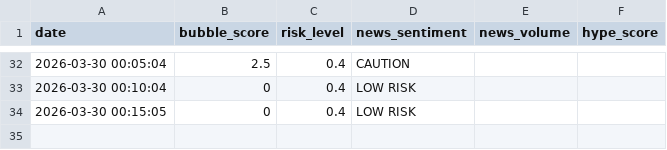
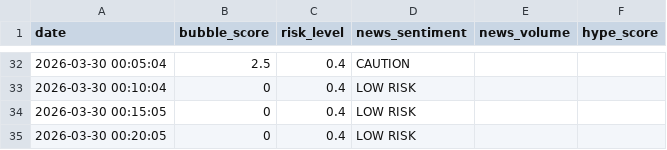
Before and after one commit to pilarpicchio-sys/ai-bubble-intelligence, a CSV file: bubble_risk_history.csv, drawn as a sheet; only a part is shown, gaps mark what is left out.

Commit message:
Initial commit - AI Bubble Agent

```diff
--- a/bubble_risk_history.csv
+++ b/bubble_risk_history.csv
@@ -34 +34,2 @@ date;bubble_score;risk_level;news_sentiment;news_volume;hype_score
 2026-03-30 00:15:05;0;0.4;LOW RISK
+2026-03-30 00:20:05;0;0.4;LOW RISK
```
